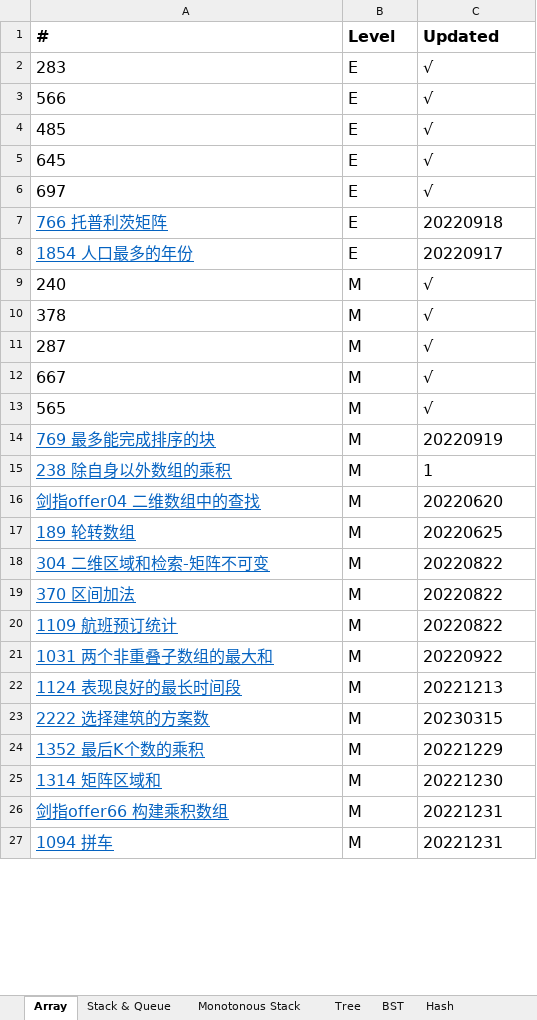
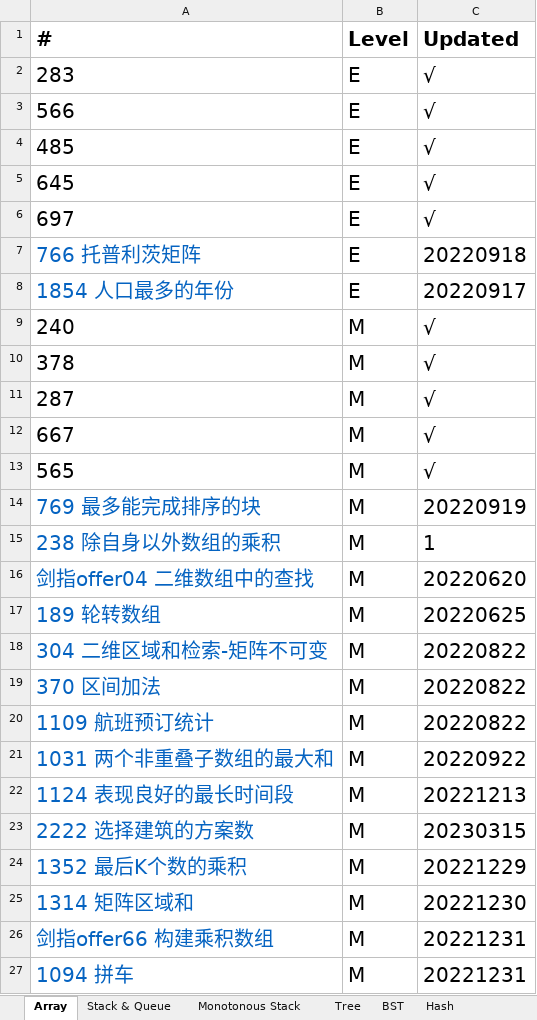
Before and after one commit to wywy136/Notes, an Excel workbook: Algorithms/Leetcode/Leetcode Catalog - Yu Wang.xlsx, sheet Array, drawn as a sheet; only a part is shown; values as stored, in another font and other column widths than the file's, no borders; the diff covers the shown part only; the diff names each change by its address in the sheet, - before the commit and + after, or states it on an @@ line.

```diff
--- a/Algorithms/Leetcode/Leetcode Catalog - Yu Wang.xlsx (sheet Array)
+++ b/Algorithms/Leetcode/Leetcode Catalog - Yu Wang.xlsx (sheet Array)
@@ A1:C27 text size: larger @@
-A7:A8 underline: on
+A7:A8 underline: off
-A14:A27 underline: on
+A14:A27 underline: off
```
Also changed, not shown: 1 added row and cell formats elsewhere in this sheet, sheet Greedy, sheet Two Pointers, sheet Tree, sheet DP, sheet OOD, sheet Simulation, 6 more sheets, other sheet tabs, 6 other files.
